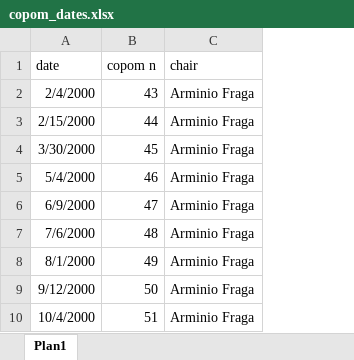
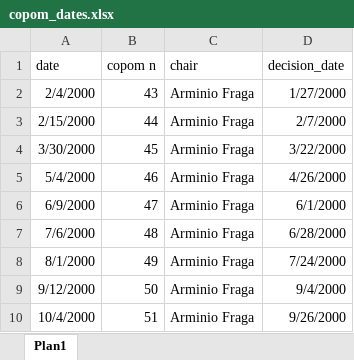
Before and after one commit to thaisct/bcb-sentiment-analysis, an Excel workbook: data/minutes/copom_dates.xlsx, sheet Plan1, drawn as a sheet; only a part is shown; values as stored, in another font and other column widths than the file's, no borders; the diff names each change by its address in the sheet, - before the commit and + after, or states it on an @@ line.

```diff
--- a/data/minutes/copom_dates.xlsx (sheet Plan1)
+++ b/data/minutes/copom_dates.xlsx (sheet Plan1)
+column D (decision_date), rows 2-10: 1/27/2000 | 2/7/2000 | 3/22/2000 | 4/26/2000 | 6/1/2000 | 6/28/2000 | 7/24/2000 | 9/4/2000 | 9/26/2000
```
Also changed, not shown: 7 other files.
